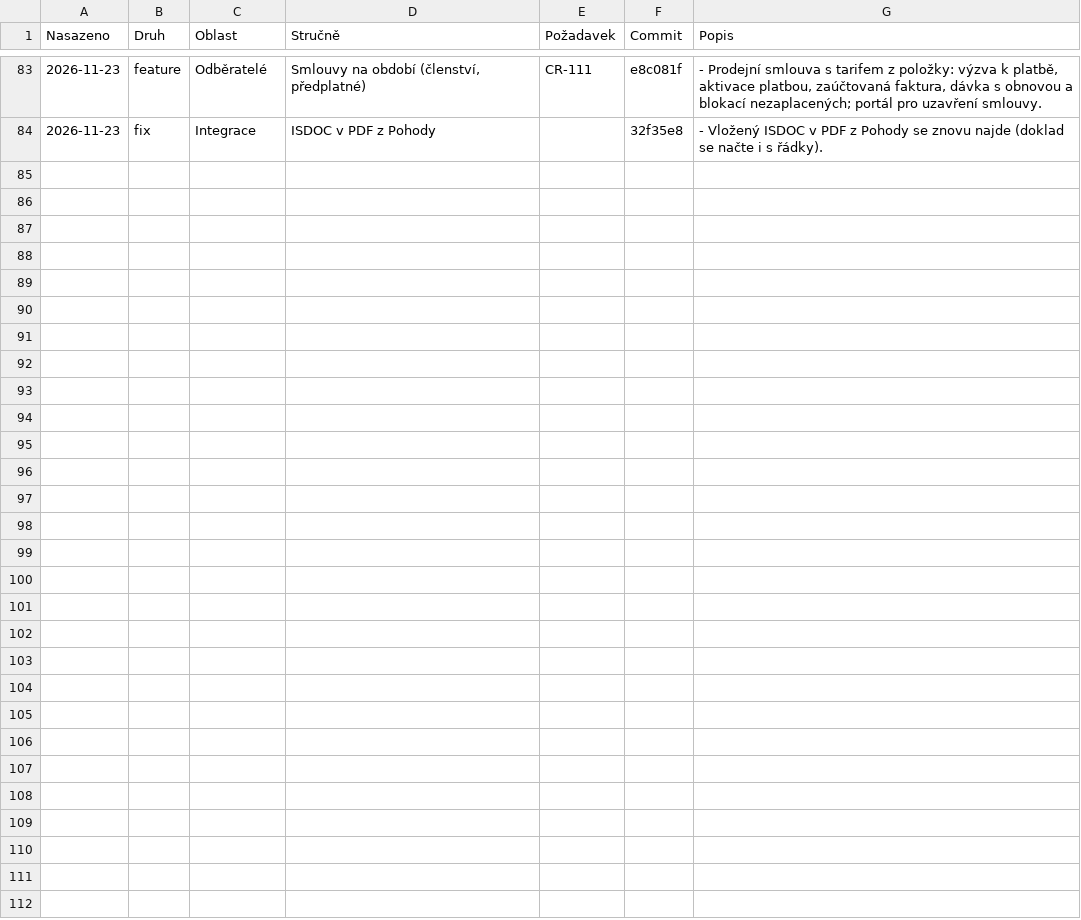
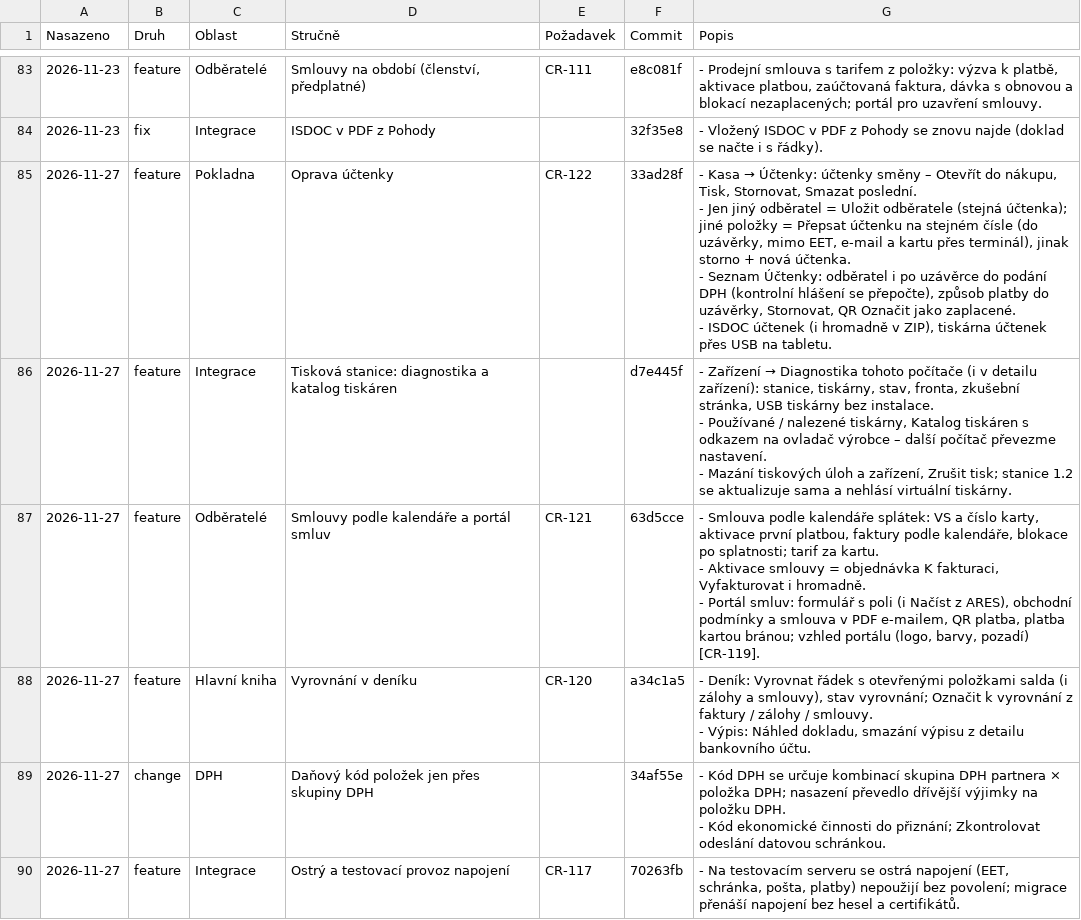
Before and after one commit to bregovic/shanon, a CSV file: docs/qa/4-denik-vyvoje.csv, drawn as a sheet; only a part is shown, gaps mark what is left out; ↵ is a line break in a cell; the diff covers the shown part only; the diff names each change by its address in the sheet, - before the commit and + after, or states it on an @@ line.

Commit message:
docs(qa): deník vývoje – release 27. 11. 2026

```diff
--- a/docs/qa/4-denik-vyvoje.csv
+++ b/docs/qa/4-denik-vyvoje.csv
+row 85: 2026-11-27 | feature | Pokladna | Oprava účtenky | CR-122 | 33ad28f | - Kasa → Účtenky: účtenky směny – Otevřít do nákupu, Tisk, Stornovat, Smazat poslední. ↵ - Jen jiný odběratel = Uložit odběratele (stejná účtenka); jiné položky = Přepsat účtenku na stejném čísle (do uzávěrky, mimo EET, e-mail a kartu přes terminál), jinak storno + nová účtenka. ↵ - Seznam Účtenky: odběratel i po uzávěrce do podání DPH (kontrolní hlášení se přepočte), způsob platby do uzávěrky, Stornovat, QR Označit jako zaplacené. ↵ - ISDOC účtenek (i hromadně v ZIP), tiskárna účtenek přes USB na tabletu.
+row 86: 2026-11-27 | feature | Integrace | Tisková stanice: diagnostika a katalog tiskáren |  | d7e445f | - Zařízení → Diagnostika tohoto počítače (i v detailu zařízení): stanice, tiskárny, stav, fronta, zkušební stránka, USB tiskárny bez instalace. ↵ - Používané / nalezené tiskárny, Katalog tiskáren s odkazem na ovladač výrobce – další počítač převezme nastavení. ↵ - Mazání tiskových úloh a zařízení, Zrušit tisk; stanice 1.2 se aktualizuje sama a nehlásí virtuální tiskárny.
+row 87: 2026-11-27 | feature | Odběratelé | Smlouvy podle kalendáře a portál smluv | CR-121 | 63d5cce | - Smlouva podle kalendáře splátek: VS a číslo karty, aktivace první platbou, faktury podle kalendáře, blokace po splatnosti; tarif za kartu. ↵ - Aktivace smlouvy = objednávka K fakturaci, Vyfakturovat i hromadně. ↵ - Portál smluv: formulář s poli (i Načíst z ARES), obchodní podmínky a smlouva v PDF e-mailem, QR platba, platba kartou bránou; vzhled portálu (logo, barvy, pozadí) [CR-119].
+row 88: 2026-11-27 | feature | Hlavní kniha | Vyrovnání v deníku | CR-120 | a34c1a5 | - Deník: Vyrovnat řádek s otevřenými položkami salda (i zálohy a smlouvy), stav vyrovnání; Označit k vyrovnání z faktury / zálohy / smlouvy. ↵ - Výpis: Náhled dokladu, smazání výpisu z detailu bankovního účtu.
+row 89: 2026-11-27 | change | DPH | Daňový kód položek jen přes skupiny DPH |  | 34af55e | - Kód DPH se určuje kombinací skupina DPH partnera × položka DPH; nasazení převedlo dřívější výjimky na položku DPH. ↵ - Kód ekonomické činnosti do přiznání; Zkontrolovat odeslání datovou schránkou.
+row 90: 2026-11-27 | feature | Integrace | Ostrý a testovací provoz napojení | CR-117 | 70263fb | - Na testovacím serveru se ostrá napojení (EET, schránka, pošta, platby) nepoužijí bez povolení; migrace přenáší napojení bez hesel a certifikátů.
```
Also changed, not shown: 5 added rows elsewhere in this file.
